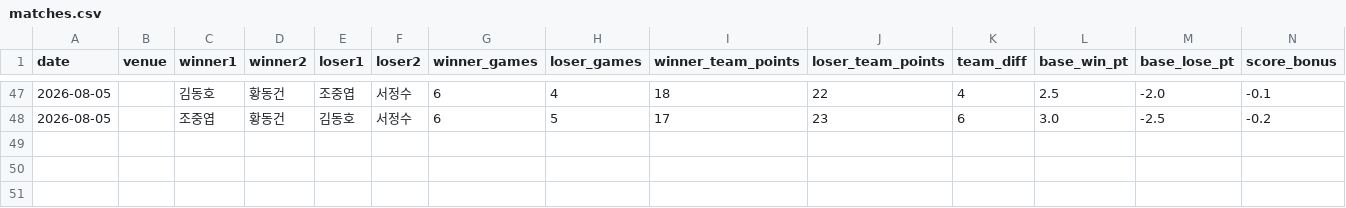
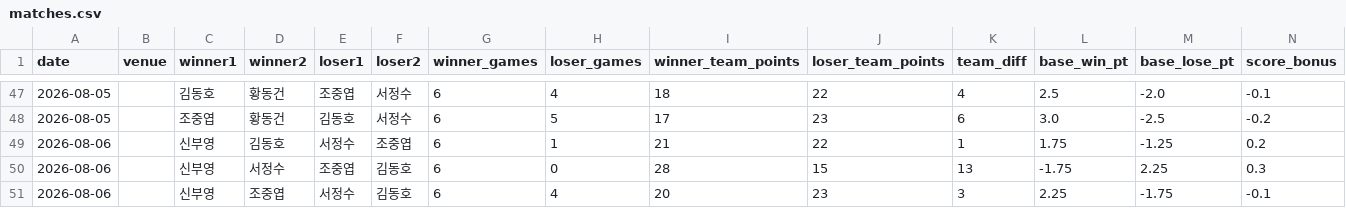
Before and after one commit to se0007se0007-dotcom/ranking_app, a CSV file: matches.csv, drawn as a sheet; only a part is shown, gaps mark what is left out; rows hold the shown columns only; the diff names each change by its address in the sheet, - before the commit and + after, or states it on an @@ line.

Commit message:
data: update matches.csv

```diff
--- a/matches.csv
+++ b/matches.csv
+row 49: 2026-08-06 |  | 신부영 | 김동호 | 서정수 | 조중엽 | 6 | 1 | 21 | 22 | 1 | 1.75 | -1.25 | 0.2
+row 50: 2026-08-06 |  | 신부영 | 서정수 | 조중엽 | 김동호 | 6 | 0 | 28 | 15 | 13 | -1.75 | 2.25 | 0.3
+row 51: 2026-08-06 |  | 신부영 | 조중엽 | 서정수 | 김동호 | 6 | 4 | 20 | 23 | 3 | 2.25 | -1.75 | -0.1
```
